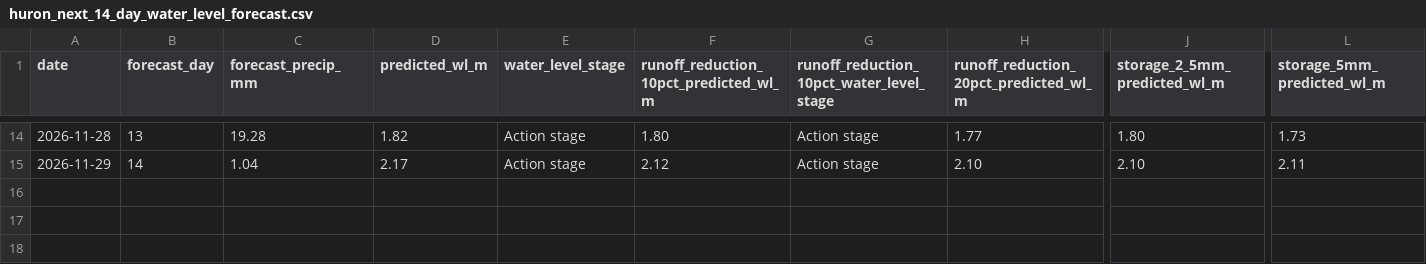
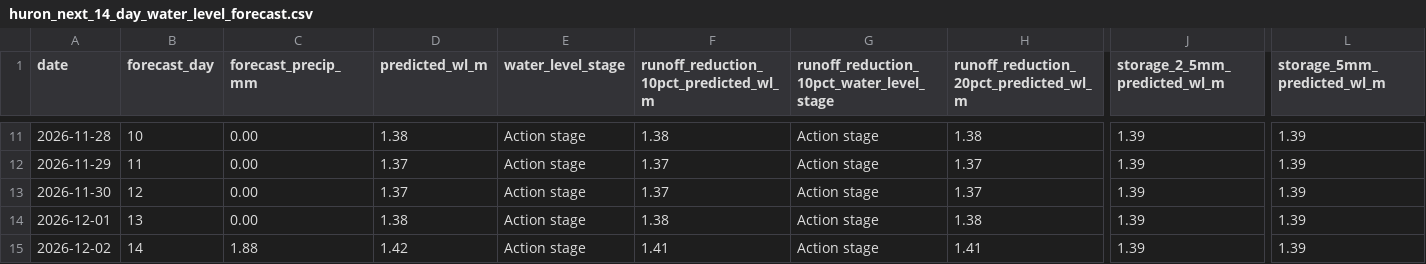
Before and after one commit to Babakd92/flood, a CSV file: huron_next_14_day_water_level_forecast.csv, drawn as a sheet; only a part is shown, gaps mark what is left out; addresses are those after the commit; rows hold the shown columns only; the diff covers the shown part only; the diff names each change by its address in the sheet, - before the commit and + after, or states it on an @@ line.

```diff
--- a/huron_next_14_day_water_level_forecast.csv
+++ b/huron_next_14_day_water_level_forecast.csv
-B11 (forecast_day): 13
+B11 (forecast_day): 10
-C11 (forecast_precip_mm): 19.28
+C11 (forecast_precip_mm): 0.00
-D11 (predicted_wl_m): 1.82
+D11 (predicted_wl_m): 1.38
-F11: 1.80
+F11: 1.38
-H11: 1.77
+H11: 1.38
-J11 (storage_2_5mm_predicted_wl_m): 1.80
+J11 (storage_2_5mm_predicted_wl_m): 1.39
-L11 (storage_5mm_predicted_wl_m): 1.73
+L11 (storage_5mm_predicted_wl_m): 1.39
-B12 (forecast_day): 14
+B12 (forecast_day): 11
-C12 (forecast_precip_mm): 1.04
+C12 (forecast_precip_mm): 0.00
-D12 (predicted_wl_m): 2.17
+D12 (predicted_wl_m): 1.37
-F12: 2.12
+F12: 1.37
-H12: 2.10
+H12: 1.37
-J12 (storage_2_5mm_predicted_wl_m): 2.10
+J12 (storage_2_5mm_predicted_wl_m): 1.39
-L12 (storage_5mm_predicted_wl_m): 2.11
+L12 (storage_5mm_predicted_wl_m): 1.39
+row 13: 2026-11-30 | 12 | 0.00 | 1.37 | Action stage | 1.37 | Action stage | 1.37 | 1.39 | 1.39
+row 14: 2026-12-01 | 13 | 0.00 | 1.38 | Action stage | 1.38 | Action stage | 1.38 | 1.39 | 1.39
+row 15: 2026-12-02 | 14 | 1.88 | 1.42 | Action stage | 1.41 | Action stage | 1.41 | 1.39 | 1.39
```
Also changed, not shown: 3 removed rows and 52 edited cells elsewhere in this file, huron_open_meteo_basin_average_precipitation.csv, sandusky_next_14_day_water_level_forecast.csv, 8 other files.
